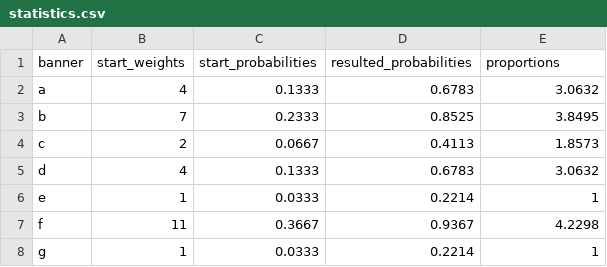
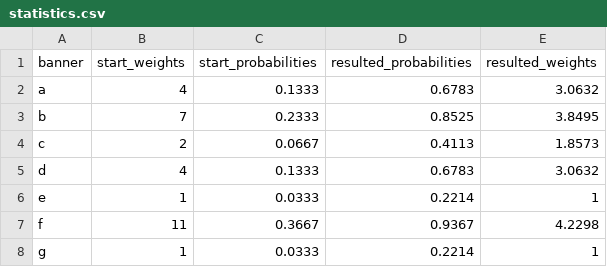
Before and after one commit to jhilary/wBannerRotator, a CSV file: statistics.csv, drawn as a sheet.

Commit message:
Renaming proportions -> weights

```diff
--- a/statistics.csv
+++ b/statistics.csv
@@ -1,2 +1,2 @@
-banner,start_weights,start_probabilities,resulted_probabilities,proportions
+banner,start_weights,start_probabilities,resulted_probabilities,resulted_weights
 a,4,0.1333,0.6783,3.0632
```
Also changed, not shown: 1 other file.
